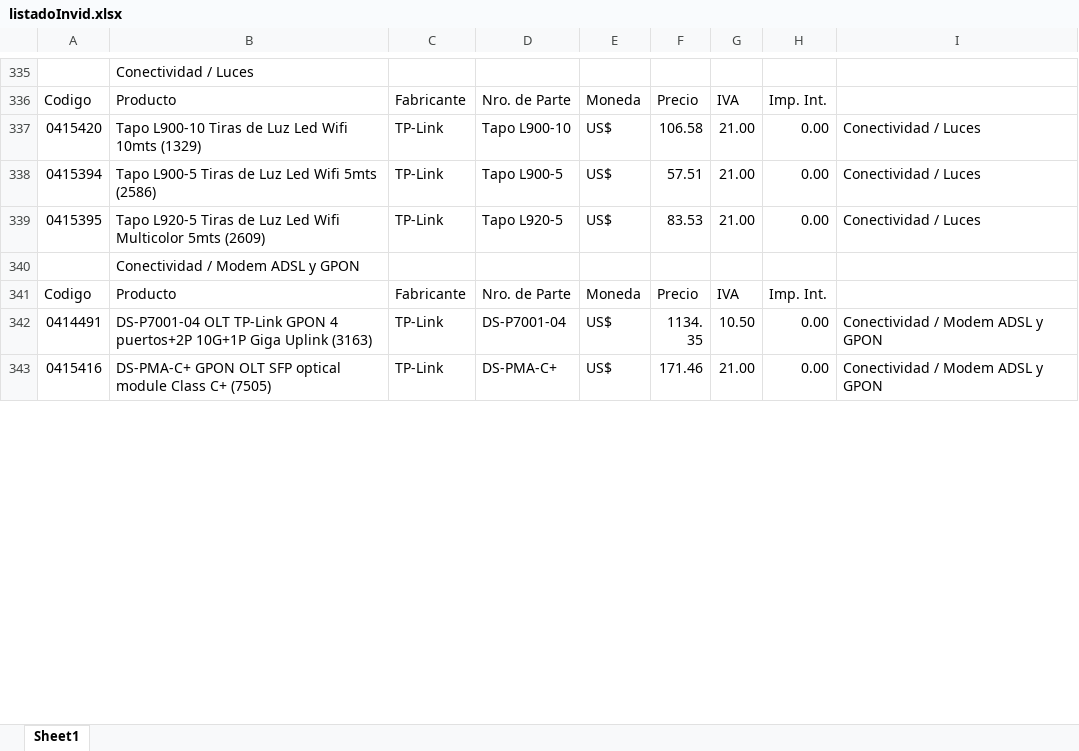
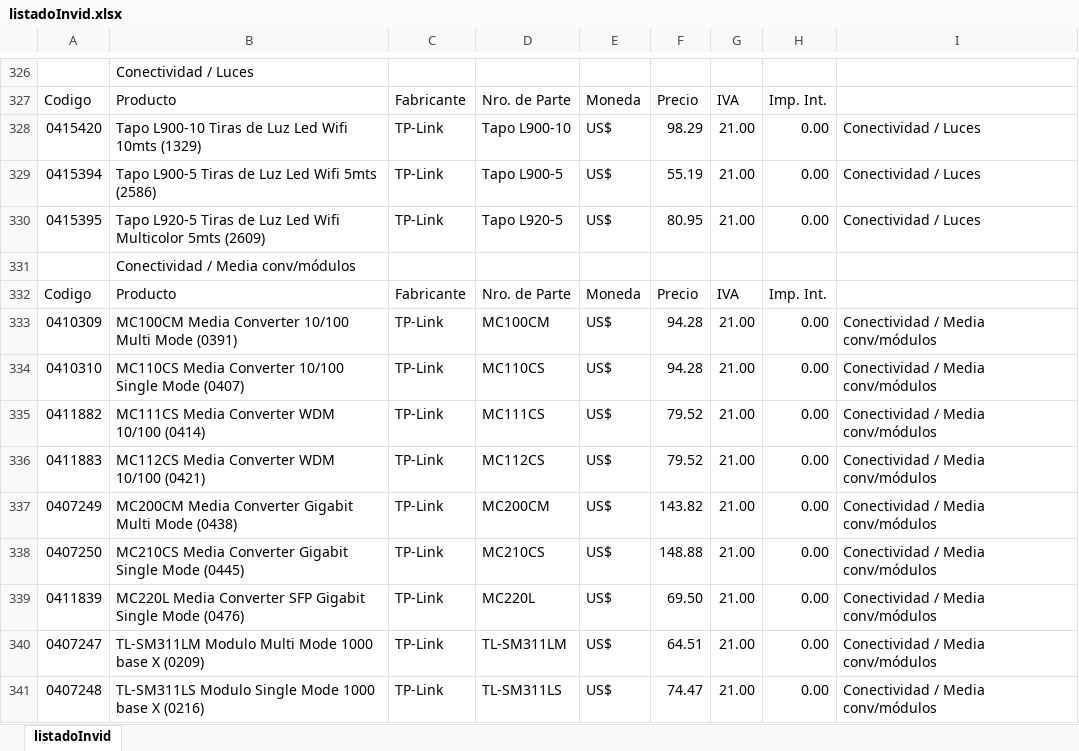
Before and after one commit to Mariano-RA/Repo-Python-DB-DottAPI, an Excel workbook: nuevosScripts/Invid/Listado/listadoInvid.xlsx, sheet listadoInvid, drawn as a sheet; only a part is shown, gaps mark what is left out; the shorter side is filled out with more unchanged rows; values as stored, in another font and other column widths than the file's, no cell formats; addresses are those after the commit; the diff covers the shown part only; the diff names each change by its address in the sheet, - before the commit and + after, or states it on an @@ line.

```diff
--- a/nuevosScripts/Invid/Listado/listadoInvid.xlsx (sheet listadoInvid)
+++ b/nuevosScripts/Invid/Listado/listadoInvid.xlsx (sheet listadoInvid)
-sheet tab: Sheet1
+sheet tab: listadoInvid
-F328: 106.58
+F328: 98.29
-F329: 57.51
+F329: 55.19
-F330: 83.53
+F330: 80.95
+row 331:  | Conectividad / Media conv/módulos
+row 332: Codigo | Producto | Fabricante | Nro. de Parte | Moneda | Precio | IVA | Imp. Int.
+row 333: 0410309 | MC100CM Media Converter 10/100 Multi Mode (0391) | TP-Link | MC100CM | US$ | 94.28 | 21.00 | 0.00 | Conectividad / Media conv/módulos
+row 334: 0410310 | MC110CS Media Converter 10/100 Single Mode (0407) | TP-Link | MC110CS | US$ | 94.28 | 21.00 | 0.00 | Conectividad / Media conv/módulos
+row 335: 0411882 | MC111CS Media Converter WDM 10/100 (0414) | TP-Link | MC111CS | US$ | 79.52 | 21.00 | 0.00 | Conectividad / Media conv/módulos
+row 336: 0411883 | MC112CS Media Converter WDM 10/100 (0421) | TP-Link | MC112CS | US$ | 79.52 | 21.00 | 0.00 | Conectividad / Media conv/módulos
+row 337: 0407249 | MC200CM Media Converter Gigabit Multi Mode (0438) | TP-Link | MC200CM | US$ | 143.82 | 21.00 | 0.00 | Conectividad / Media conv/módulos
+row 338: 0407250 | MC210CS Media Converter Gigabit Single Mode (0445) | TP-Link | MC210CS | US$ | 148.88 | 21.00 | 0.00 | Conectividad / Media conv/módulos
+row 339: 0411839 | MC220L Media Converter SFP Gigabit Single Mode (0476) | TP-Link | MC220L | US$ | 69.50 | 21.00 | 0.00 | Conectividad / Media conv/módulos
+row 340: 0407247 | TL-SM311LM Modulo Multi Mode 1000 base X (0209) | TP-Link | TL-SM311LM | US$ | 64.51 | 21.00 | 0.00 | Conectividad / Media conv/módulos
+row 341: 0407248 | TL-SM311LS Modulo Single Mode 1000 base X (0216) | TP-Link | TL-SM311LS | US$ | 74.47 | 21.00 | 0.00 | Conectividad / Media conv/módulos
```
Also changed, not shown: 51 added rows, 83 removed rows and 485 edited cells elsewhere in this sheet, cell formats, formulas that keep their value, nuevosScripts/Eik/Listado/listadoEik.xlsx, nuevosScripts/Elit/Listado/listadoElit.xlsx, 22 other files.
